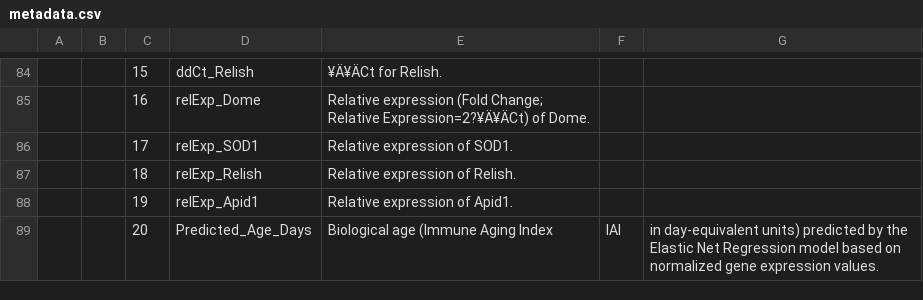
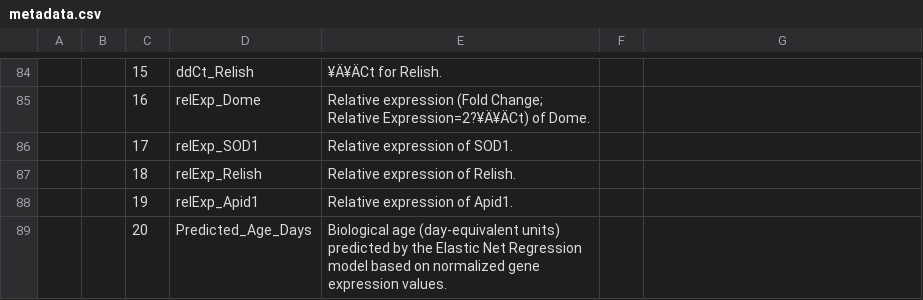
Before and after one commit to frunzeon/BioAge-App, a CSV file: metadata.csv, drawn as a sheet; only a part is shown, gaps mark what is left out; removed rows and columns are numbered as before the commit, all else as after; the diff names each change by its address in the sheet, - before the commit and + after, or states it on an @@ line.

Commit message:
Update metadata.csv

```diff
--- a/metadata.csv
+++ b/metadata.csv
-row 89:  |  | 20 | Predicted_Age_Days | Biological age (Immune Aging Index | IAI | in day-equivalent units) predicted by the Elastic Net Regression model based on normalized gene expression values.
+row 89:  |  | 20 | Predicted_Age_Days | Biological age (day-equivalent units) predicted by the Elastic Net Regression model based on normalized gene expression values.
```
